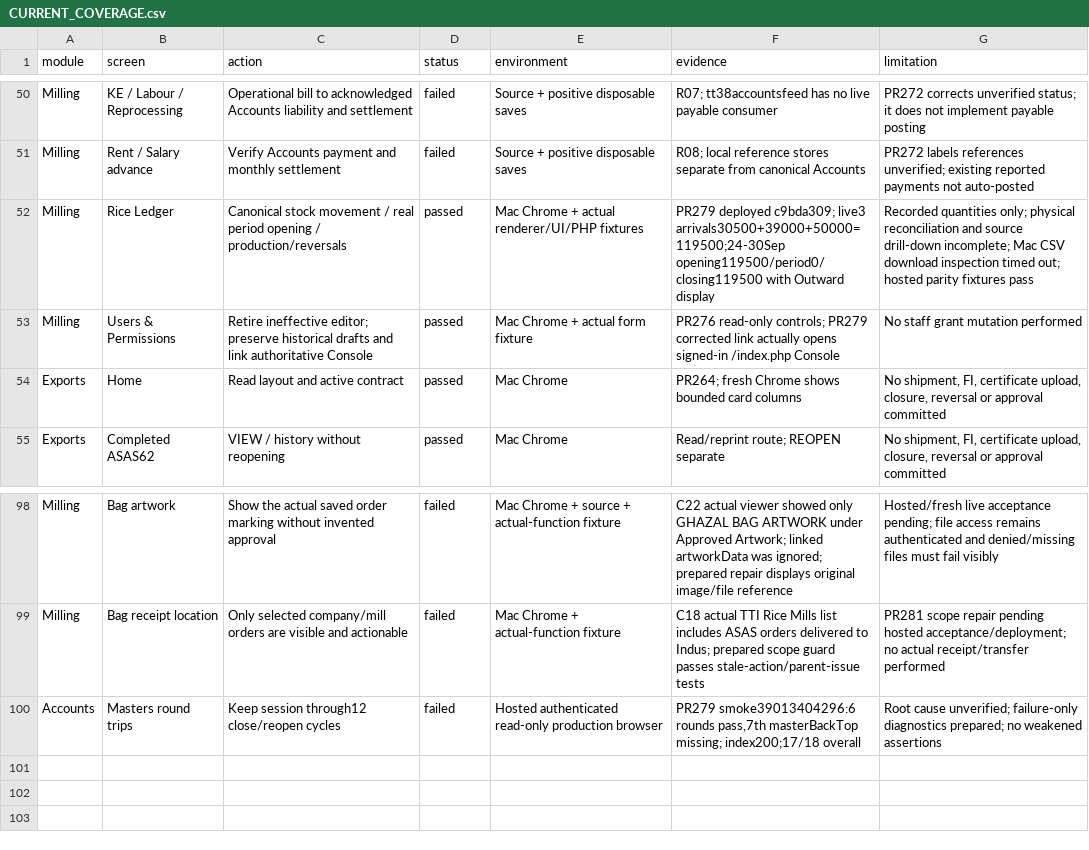
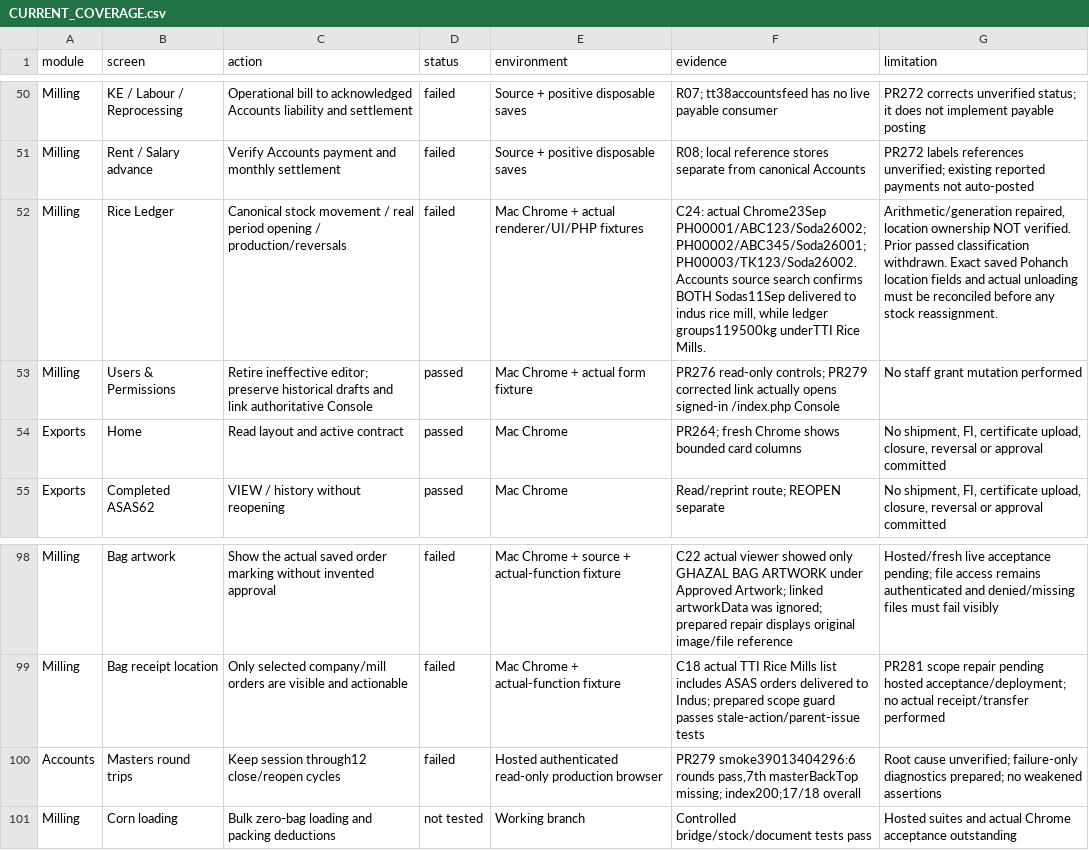
Before and after one commit to salpiracha-cmyk/transtarde, a CSV file: docs/reviews/software-audit-2026-10-16/CURRENT_COVERAGE.csv, drawn as a sheet; only a part is shown, gaps mark what is left out.

Commit message:
Use actual corn weights across loading, stock and export documents; isolate Maize labour

```diff
--- a/docs/reviews/software-audit-2026-10-16/CURRENT_COVERAGE.csv
+++ b/docs/reviews/software-audit-2026-10-16/CURRENT_COVERAGE.csv
@@ -51,3 +51,3 @@ Milling,KE / Labour / Reprocessing,Operational bill to acknowledged Accounts lia
 Milling,Rent / Salary advance,Verify Accounts payment and monthly settlement,failed,Source + positive disposable saves,R08; local reference stores separate from canonical Accounts,PR272 labels references unverified; existing reported payments not auto-posted
-Milling,Rice Ledger,Canonical stock movement / real period opening / production/reversals,passed,Mac Chrome + actual renderer/UI/PHP fixtures,PR279 deployed c9bda309; live3 arrivals30500+39000+50000=119500;24-30Sep opening119500/period0/closing119500 with Outward display,Recorded quantities only; physical reconciliation and source drill-down incomplete; Mac CSV download inspection timed out; hosted parity fixtures pass
+Milling,Rice Ledger,Canonical stock movement / real period opening / production/reversals,failed,Mac Chrome + actual renderer/UI/PHP fixtures,"C24: actual Chrome23Sep PH00001/ABC123/Soda26002; PH00002/ABC345/Soda26001; PH00003/TK123/Soda26002. Accounts source search confirms BOTH Sodas11Sep delivered to indus rice mill, while ledger groups119500kg underTTI Rice Mills.","Arithmetic/generation repaired, location ownership NOT verified. Prior passed classification withdrawn. Exact saved Pohanch location fields and actual unloading must be reconciled before any stock reassignment."
 Milling,Users & Permissions,Retire ineffective editor; preserve historical drafts and link authoritative Console,passed,Mac Chrome + actual form fixture,PR276 read-only controls; PR279 corrected link actually opens signed-in /index.php Console,No staff grant mutation performed
@@ -100 +100,2 @@ Milling,Bag receipt location,Only selected company/mill orders are visible and a
 Accounts,Masters round trips,Keep session through12 close/reopen cycles,failed,Hosted authenticated read-only production browser,"PR279 smoke39013404296:6 rounds pass,7th masterBackTop missing; index200;17/18 overall",Root cause unverified; failure-only diagnostics prepared; no weakened assertions
+Milling,Corn loading,Bulk zero-bag loading and packing deductions,not tested,Working branch,Controlled bridge/stock/document tests pass,Hosted suites and actual Chrome acceptance outstanding
```
Also changed, not shown: 19 other files.
